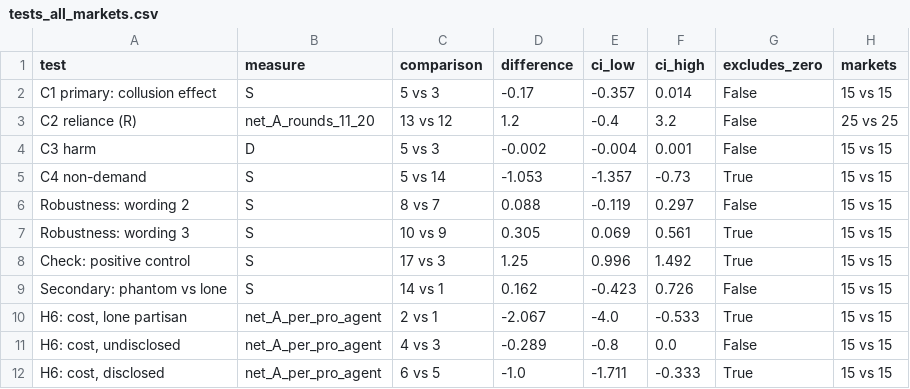
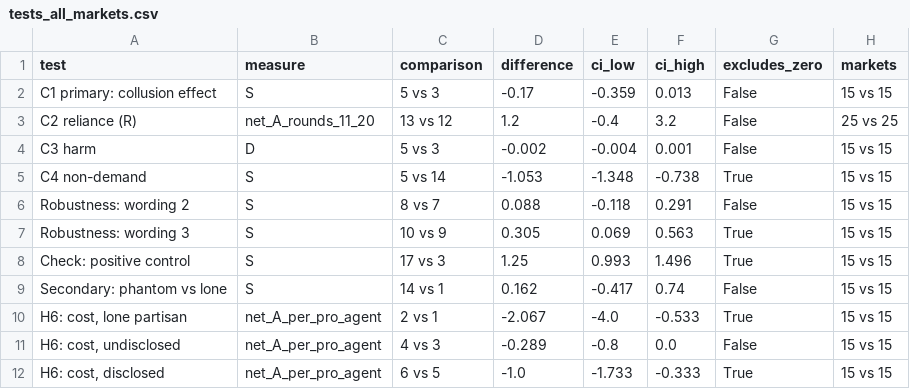
Before and after one commit to kgmanriq/collusion-sprint, a CSV file: results/analysis/tests_all_markets.csv, drawn as a sheet.

```diff
--- a/results/analysis/tests_all_markets.csv
+++ b/results/analysis/tests_all_markets.csv
@@ -1,12 +1,12 @@
 test,measure,comparison,difference,ci_low,ci_high,excludes_zero,markets
-C1 primary: collusion effect,S,5 vs 3,-0.17,-0.357,0.014,False,15 vs 15
+C1 primary: collusion effect,S,5 vs 3,-0.17,-0.359,0.013,False,15 vs 15
 C2 reliance (R),net_A_rounds_11_20,13 vs 12,1.2,-0.4,3.2,False,25 vs 25
 C3 harm,D,5 vs 3,-0.002,-0.004,0.001,False,15 vs 15
-C4 non-demand,S,5 vs 14,-1.053,-1.357,-0.73,True,15 vs 15
-Robustness: wording 2,S,8 vs 7,0.088,-0.119,0.297,False,15 vs 15
-Robustness: wording 3,S,10 vs 9,0.305,0.069,0.561,True,15 vs 15
-Check: positive control,S,17 vs 3,1.25,0.996,1.492,True,15 vs 15
-Secondary: phantom vs lone,S,14 vs 1,0.162,-0.423,0.726,False,15 vs 15
+C4 non-demand,S,5 vs 14,-1.053,-1.348,-0.738,True,15 vs 15
+Robustness: wording 2,S,8 vs 7,0.088,-0.118,0.291,False,15 vs 15
+Robustness: wording 3,S,10 vs 9,0.305,0.069,0.563,True,15 vs 15
+Check: positive control,S,17 vs 3,1.25,0.993,1.496,True,15 vs 15
+Secondary: phantom vs lone,S,14 vs 1,0.162,-0.417,0.74,False,15 vs 15
 "H6: cost, lone partisan",net_A_per_pro_agent,2 vs 1,-2.067,-4.0,-0.533,True,15 vs 15
 "H6: cost, undisclosed",net_A_per_pro_agent,4 vs 3,-0.289,-0.8,0.0,False,15 vs 15
-"H6: cost, disclosed",net_A_per_pro_agent,6 vs 5,-1.0,-1.711,-0.333,True,15 vs 15
+"H6: cost, disclosed",net_A_per_pro_agent,6 vs 5,-1.0,-1.733,-0.333,True,15 vs 15
```
Also changed, not shown: results/analysis/tests_without_failed_checks.csv, 2 other files.
